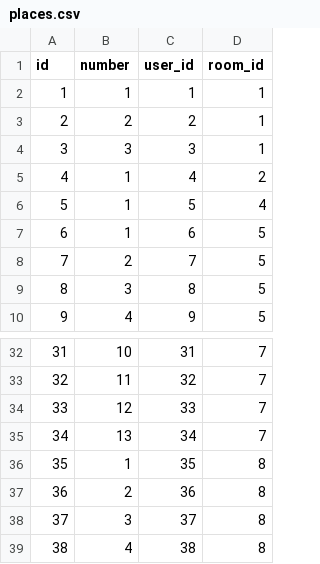
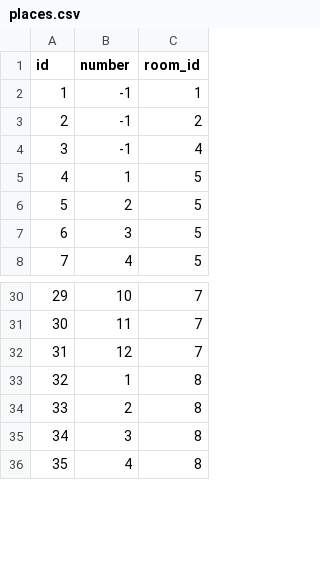
Before and after one commit to romanasa/hack-the-sea, a CSV file: parser/places.csv, drawn as a sheet; only a part is shown, gaps mark what is left out; removed rows and columns are numbered as before the commit, all else as after; the diff covers the shown part only; the diff names each change by its address in the sheet, - before the commit and + after, or states it on an @@ line.

```diff
--- a/parser/places.csv
+++ b/parser/places.csv
-column C (user_id), row 2: 1; rows 5-10: 4 | 5 | 6 | 7 | 8 | 9; rows 32-34: 31 | 32 | 33; rows 36-39: 35 | 36 | 37 | 38
-B2 (number): 1
+B2 (number): -1
-row 3: 2 | 2 | 2 | 1
-row 4: 3 | 3 | 3 | 1
@@ column A (id) renumbered from row 3 down @@
-B3:B4 (number): 1
+B3:B4 (number): -1
-row 35: 34 | 13 | 34 | 7
```
Also changed, not shown: 17 removed rows and 4 edited cells elsewhere in this file, parser/rooms.csv, parser/users.csv, 7 other files.
